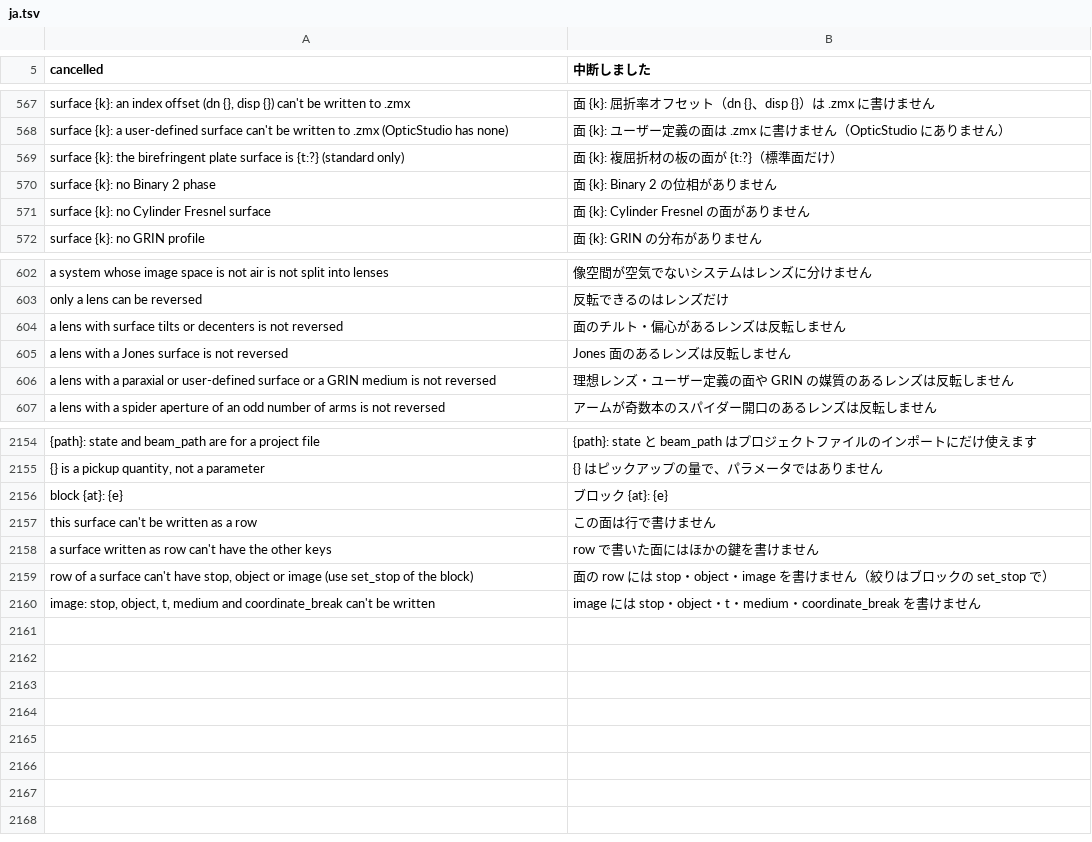
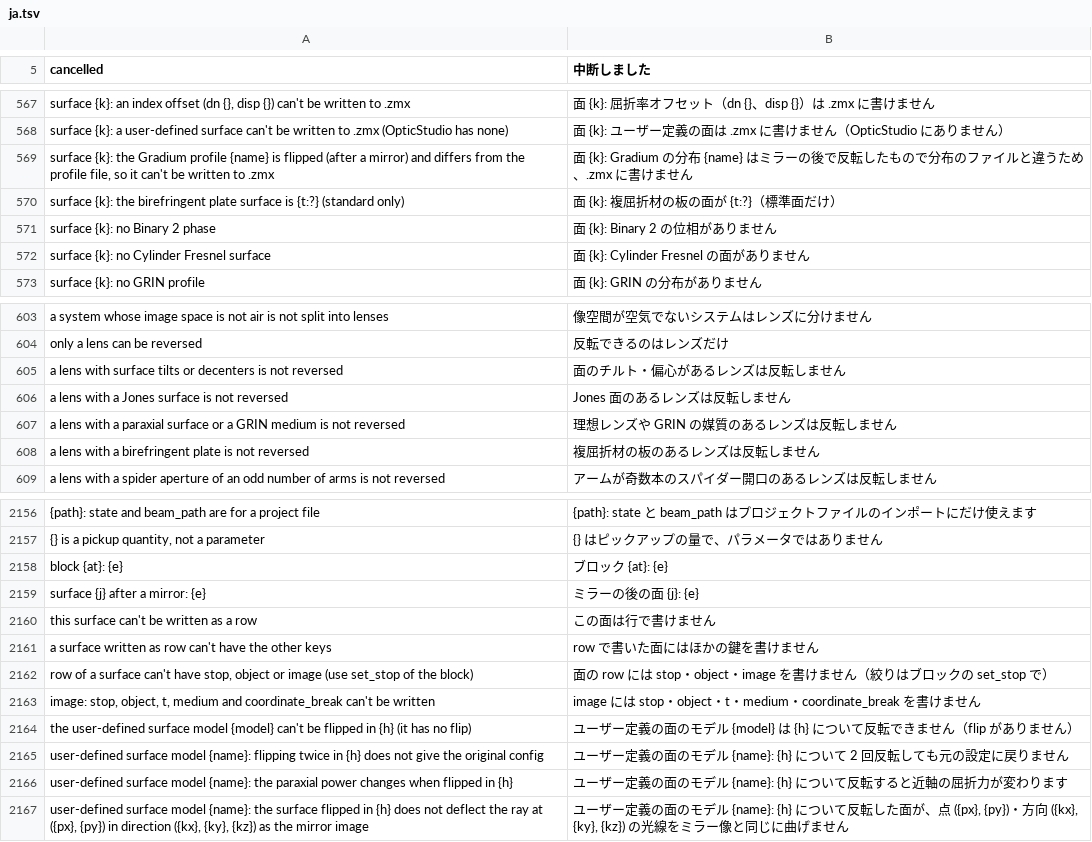
Before and after one commit to masa-iwm/lensbench, a TSV file: crates/lensbench-core/lang/ja.tsv, drawn as a sheet; only a part is shown, gaps mark what is left out; addresses are those after the commit; the diff names each change by its address in the sheet, - before the commit and + after, or states it on an @@ line.

Commit message:
鏡の後の GRIN・複屈折材・利用者定義の面も裏返す

```diff
--- a/crates/lensbench-core/lang/ja.tsv
+++ b/crates/lensbench-core/lang/ja.tsv
+row 569: surface {k}: the Gradium profile {name} is flipped (after a mirror) and differs from the profile file, so it can't be written to .zmx | 面 {k}: Gradium の分布 {name} はミラーの後で反転したもので分布のファイルと違うため、.zmx に書けません
-A607 (cancelled): …a paraxial or user-defined surface or…
+A607 (cancelled): …a paraxial surface or…
-B607 (中断しました): 理想レンズ・ユーザー定義の面や GRIN の媒質のあるレンズは反転しません
+B607 (中断しました): 理想レンズや GRIN の媒質のあるレンズは反転しません
+row 608: a lens with a birefringent plate is not reversed | 複屈折材の板のあるレンズは反転しません
+row 2159: surface {j} after a mirror: {e} | ミラーの後の面 {j}: {e}
+row 2164: the user-defined surface model {model} can't be flipped in {h} (it has no flip) | ユーザー定義の面のモデル {model} は {h} について反転できません（flip がありません）
+row 2165: user-defined surface model {name}: flipping twice in {h} does not give the original config | ユーザー定義の面のモデル {name}: {h} について 2 回反転しても元の設定に戻りません
+row 2166: user-defined surface model {name}: the paraxial power changes when flipped in {h} | ユーザー定義の面のモデル {name}: {h} について反転すると近軸の屈折力が変わります
+row 2167: user-defined surface model {name}: the surface flipped in {h} does not deflect the ray at ({px}, {py}) in direction ({kx}, {ky}, {kz}) as the mirror image | ユーザー定義の面のモデル {name}: {h} について反転した面が、点 ({px}, {py})・方向 ({kx}, {ky}, {kz}) の光線をミラー像と同じに曲げません
```
Also changed, not shown: 14 other files.
